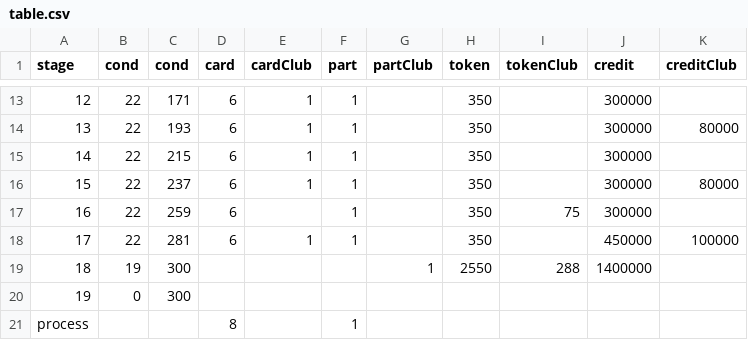
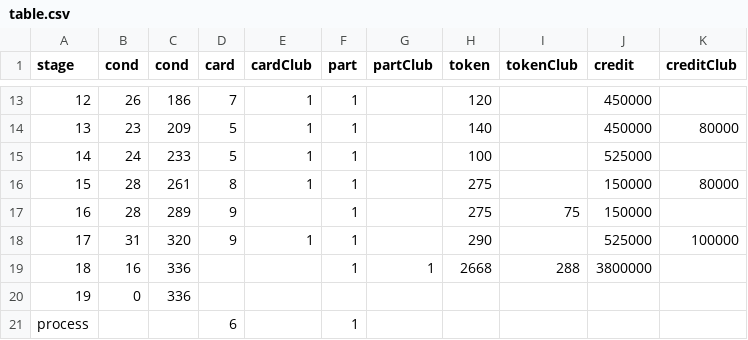
Before and after one commit to a9helper/Asphalt9-Special-Event-Data, a CSV file: table.csv, drawn as a sheet; only a part is shown, gaps mark what is left out; the diff covers the shown part only.

```diff
--- a/table.csv
+++ b/table.csv
@@ -13,9 +13,9 @@ stage,cond,cond,card,cardClub,part,partClub,token,tokenClub,credit,creditClub
-12,22,171,6,1,1,,350,,300000,
-13,22,193,6,1,1,,350,,300000,80000
-14,22,215,6,1,1,,350,,300000,
-15,22,237,6,1,1,,350,,300000,80000
-16,22,259,6,,1,,350,75,300000,
-17,22,281,6,1,1,,350,,450000,100000
-18,19,300,,,,1,2550,288,1400000,
-19,0,300,,,,,,,,
-process,,,8,,1,,,,,
+12,26,186,7,1,1,,120,,450000,
+13,23,209,5,1,1,,140,,450000,80000
+14,24,233,5,1,1,,100,,525000,
+15,28,261,8,1,1,,275,,150000,80000
+16,28,289,9,,1,,275,75,150000,
+17,31,320,9,1,1,,290,,525000,100000
+18,16,336,,,1,1,2668,288,3800000,
+19,0,336,,,,,,,,
+process,,,6,,1,,,,,
```
Also changed, not shown: 45 edited cells elsewhere in this file, 3 other files.
